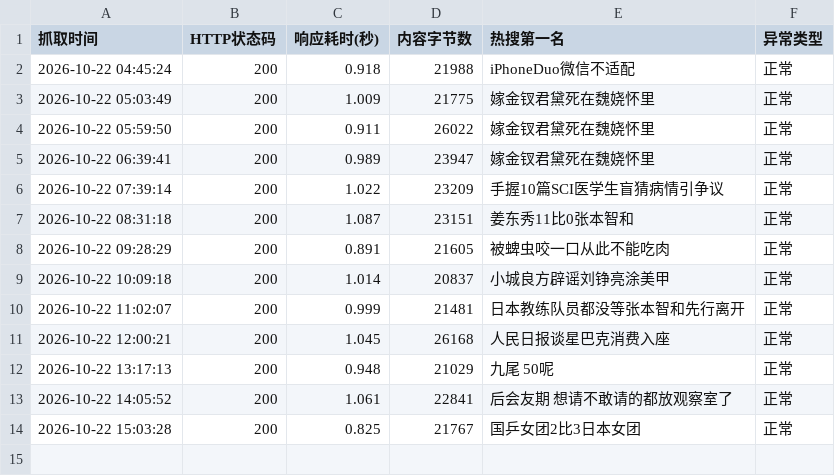
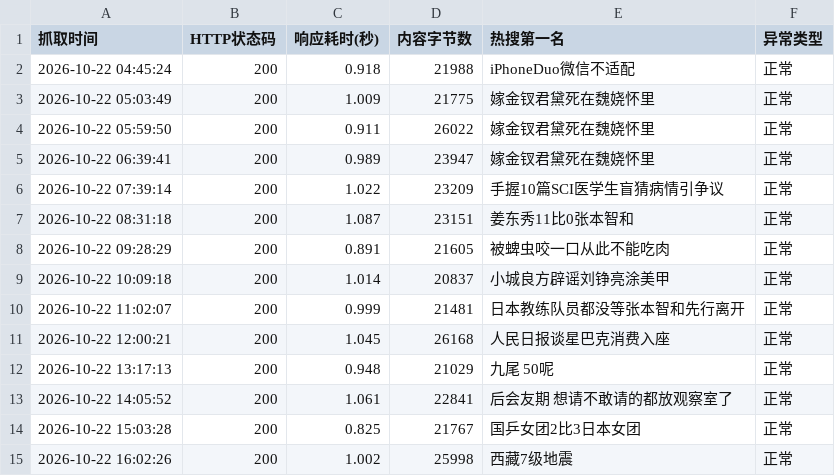
Before and after one commit to A0805/-, a CSV file: weibo_data.csv, drawn as a sheet; the diff names each change by its address in the sheet, - before the commit and + after, or states it on an @@ line.

```diff
--- a/weibo_data.csv
+++ b/weibo_data.csv
+row 15: 2026-10-22 16:02:26 | 200 | 1.002 | 25998 | 西藏7级地震 | 正常
```
